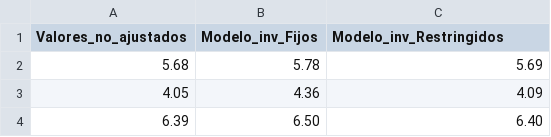
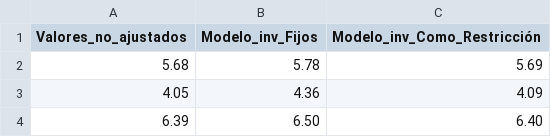
Before and after one commit to FelipeSalinasZ/KS_Capstone_SQM_2, a CSV file: HCl SX3.csv, drawn as a sheet; only a part is shown.

Commit message:
Update HCl SX3.csv

```diff
--- a/HCl SX3.csv
+++ b/HCl SX3.csv
@@ -1,2 +1,2 @@
-Valores_no_ajustados;Modelo_inv_Fijos;Modelo_inv_Restringidos
+Valores_no_ajustados;Modelo_inv_Fijos;Modelo_inv_Como_Restricción
 5.68;5.78;5.69
```
